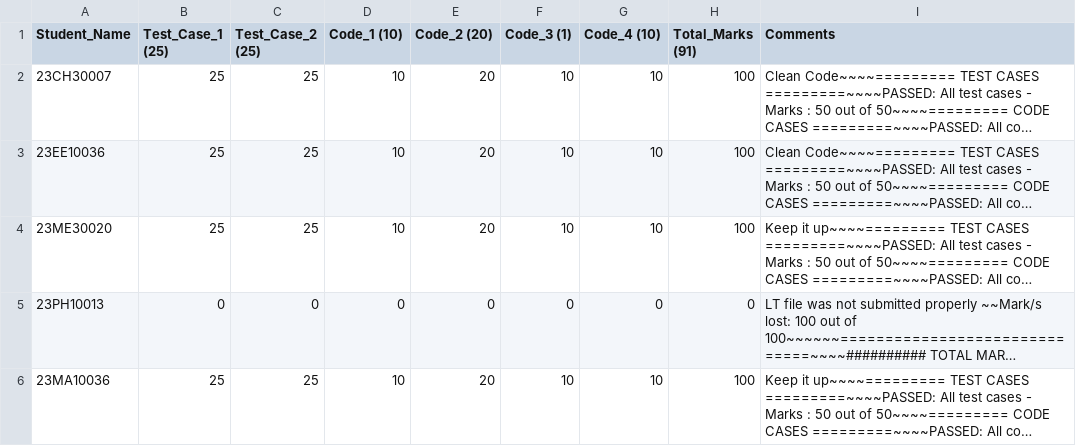
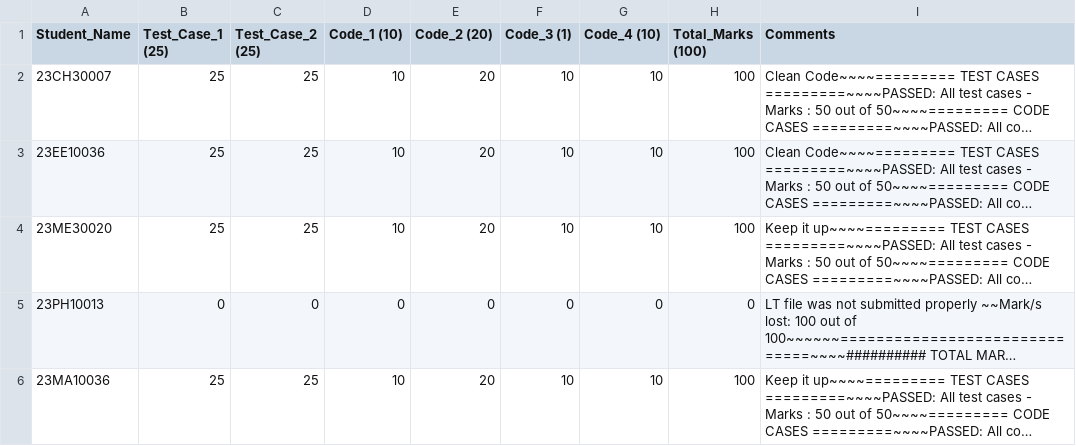
Before and after one commit to nishkalprakash/pds_assignment_checker, a CSV file: Assignments/LT1/Q3/LT1_Q3_report.csv, drawn as a sheet; only a part is shown; long unchanged cells end in …; the diff names each change by its address in the sheet, - before the commit and + after, or states it on an @@ line.

Commit message:
fixed marks bug

```diff
--- a/Assignments/LT1/Q3/LT1_Q3_report.csv
+++ b/Assignments/LT1/Q3/LT1_Q3_report.csv
-H1: Total_Marks (91)
+H1: Total_Marks (100)
```
